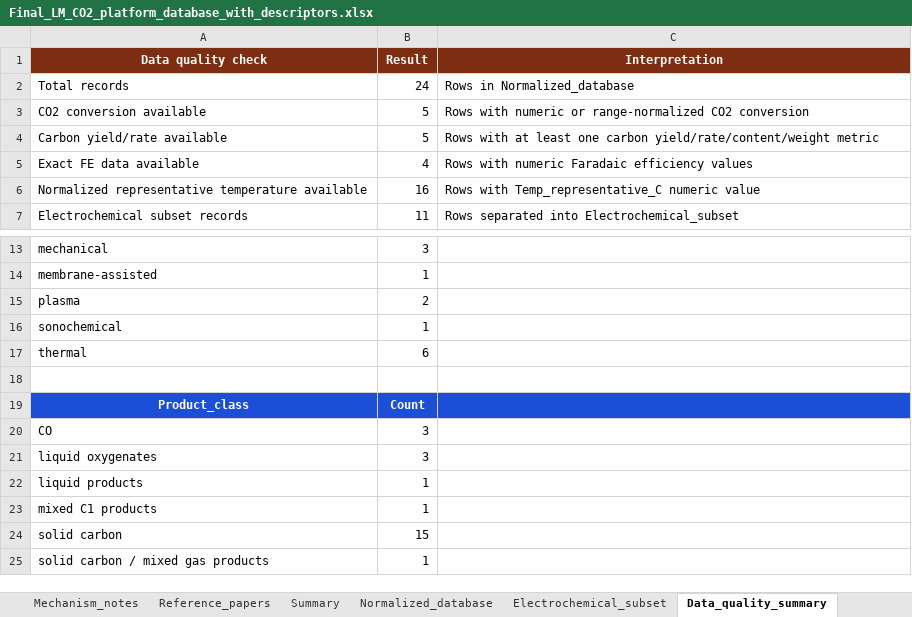
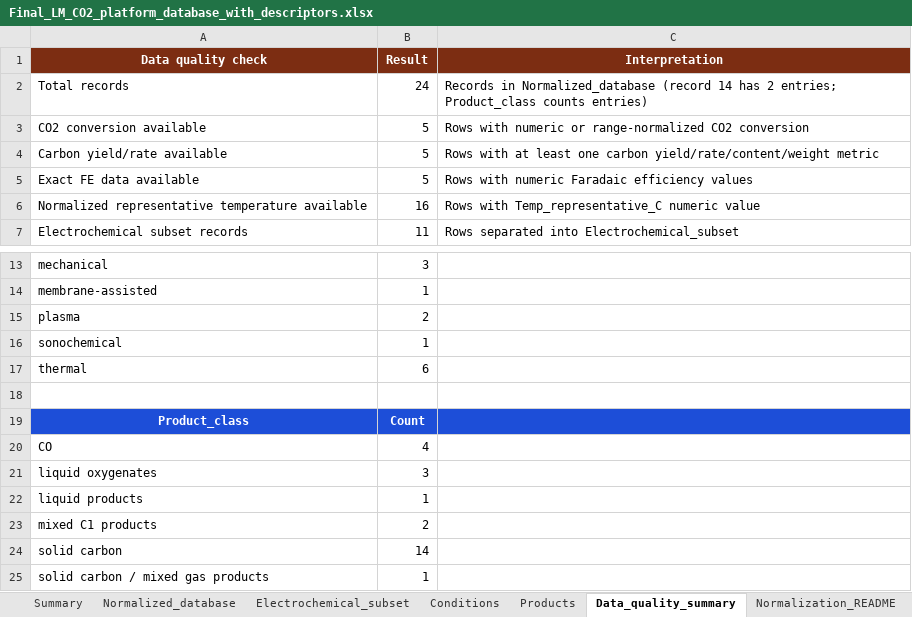
Before and after one commit to kwonsw9803-cmyk/digco2-lm-app, an Excel workbook: Final_LM_CO2_platform_database_with_descriptors.xlsx, sheet Data_quality_summary, drawn as a sheet; only a part is shown, gaps mark what is left out; values as stored, in another font and other column widths than the file's, no borders; table styles not drawn; the diff names each change by its address in the sheet, - before the commit and + after, or states it on an @@ line.

```diff
--- a/Final_LM_CO2_platform_database_with_descriptors.xlsx (sheet Data_quality_summary)
+++ b/Final_LM_CO2_platform_database_with_descriptors.xlsx (sheet Data_quality_summary)
+sheet tab: Conditions
+sheet tab: Products
-C2 (Interpretation): Rows in Normalized_database
+C2 (Interpretation): Records in Normalized_database (record 14 has 2 entries; Product_class counts entries)
-B5 (Result): 4
+B5 (Result): 5
-B20 (Result): 3
+B20 (Result): 4
-B23 (Result): 1
+B23 (Result): 2
-B24 (Result): 15
+B24 (Result): 14
```
Also changed, not shown: sheet Normalized_database, sheet Electrochemical_subset, sheet Core_database, sheet README, Step3_LM_CO2_database_analysis.xlsx, 14 other files.
